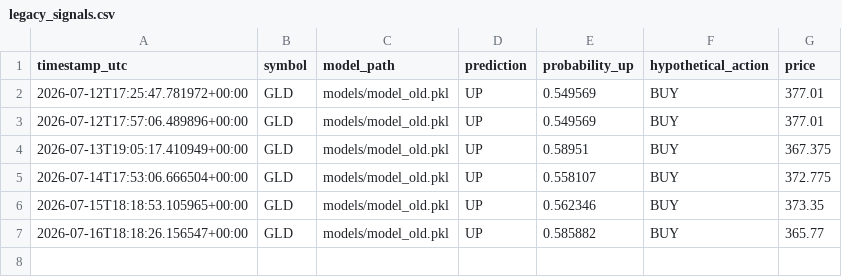
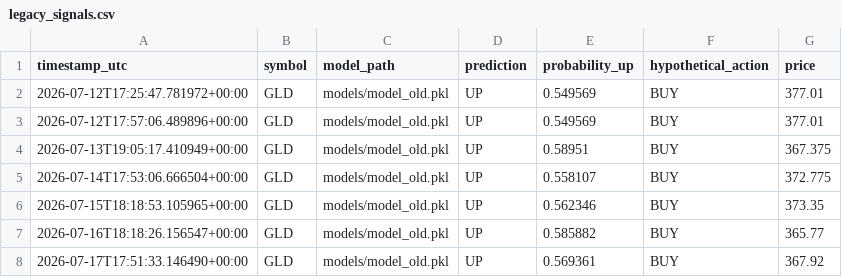
Before and after one commit to oscarlaneskinner/gold-trading-bot, a CSV file: reports/legacy_signals.csv, drawn as a sheet.

```diff
--- a/reports/legacy_signals.csv
+++ b/reports/legacy_signals.csv
@@ -7 +7,2 @@ timestamp_utc,symbol,model_path,prediction,probability_up,hypothetical_action,pr
 2026-07-16T18:18:26.156547+00:00,GLD,models/model_old.pkl,UP,0.585882,BUY,365.77
+2026-07-17T17:51:33.146490+00:00,GLD,models/model_old.pkl,UP,0.569361,BUY,367.92
```
